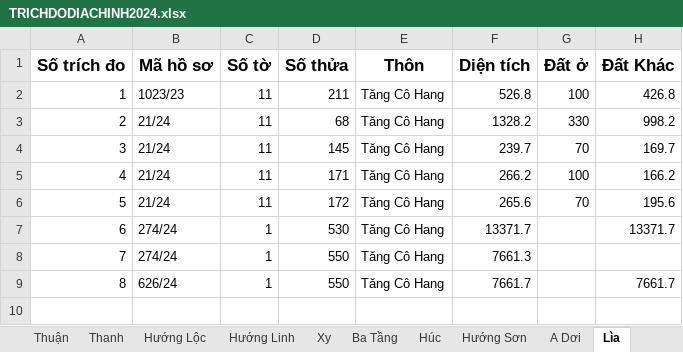
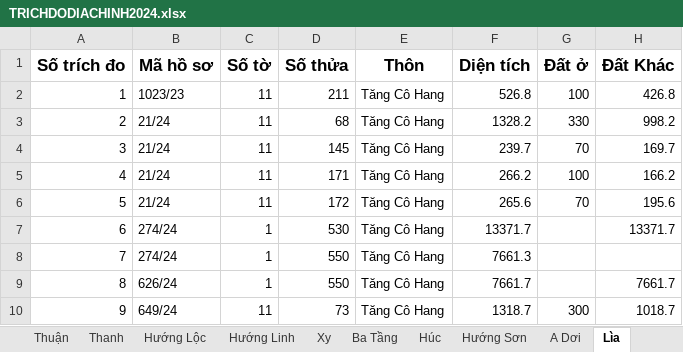
Before and after one commit to guitarkhongem/SOMUCKE, an Excel workbook: SOMUCKE/TRICHDODIACHINH2024.xlsx, sheet Lìa, drawn as a sheet; values as stored, in another font and other column widths than the file's, no borders; the diff names each change by its address in the sheet, - before the commit and + after, or states it on an @@ line.

Commit message:
Update TRICHDODIACHINH2024.xlsx

```diff
--- a/SOMUCKE/TRICHDODIACHINH2024.xlsx (sheet Lìa)
+++ b/SOMUCKE/TRICHDODIACHINH2024.xlsx (sheet Lìa)
+row 10: 9 | 649/24 | 11 | 73 | Tăng Cô Hang | 1318.7 | 300 | 1018.7
```
